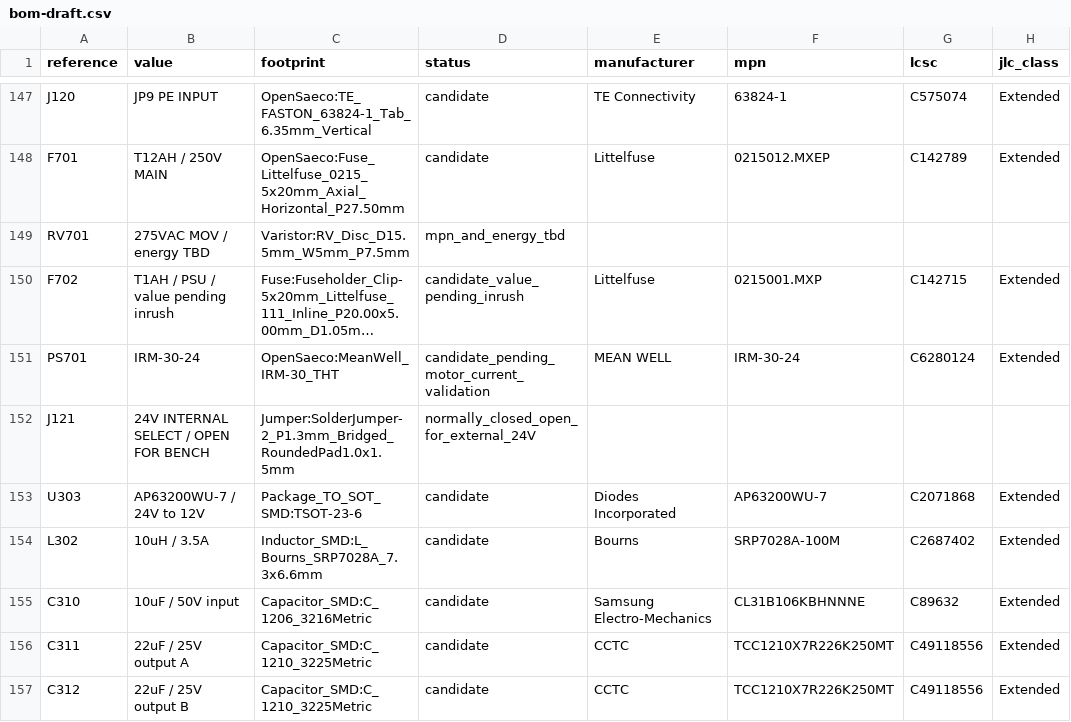
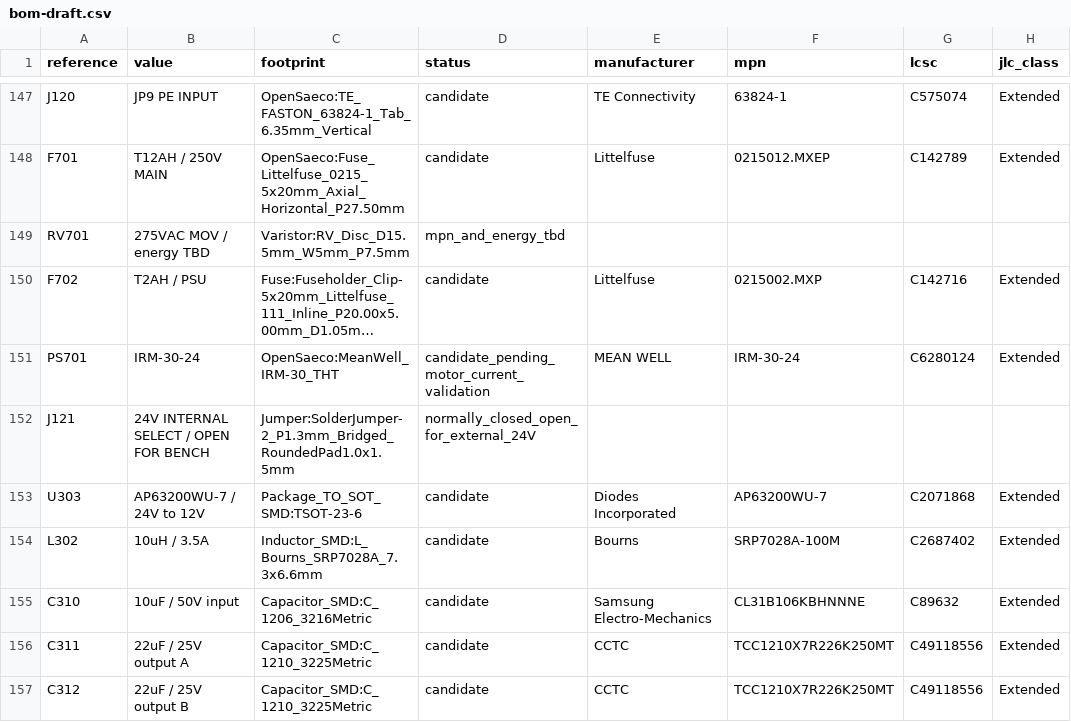
Before and after one commit to itorralbo/open-saeco-controller, a CSV file: hardware/controller/bom-draft.csv, drawn as a sheet; only a part is shown, gaps mark what is left out; long unchanged cells end in …; the diff names each change by its address in the sheet, - before the commit and + after, or states it on an @@ line.

```diff
--- a/hardware/controller/bom-draft.csv
+++ b/hardware/controller/bom-draft.csv
-B150 (value): T1AH / PSU / value pending inrush
+B150 (value): T2AH / PSU
-D150 (status): candidate_value_pending_inrush
+D150 (status): candidate
-F150 (mpn): 0215001.MXP
+F150 (mpn): 0215002.MXP
-G150 (lcsc): C142715
+G150 (lcsc): C142716
```
Also changed, not shown: 24 other files.
